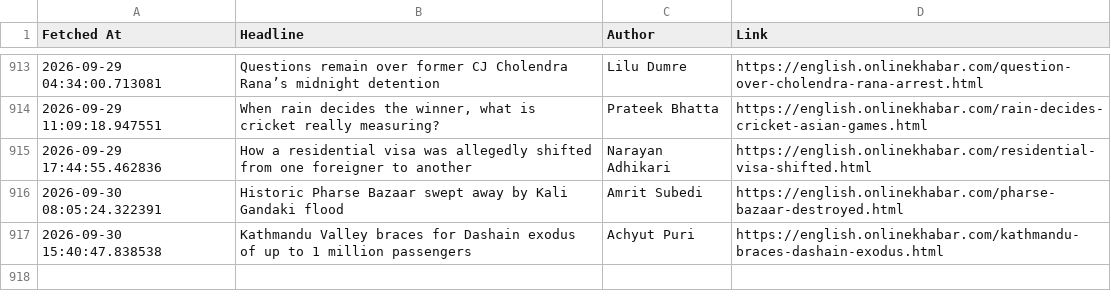
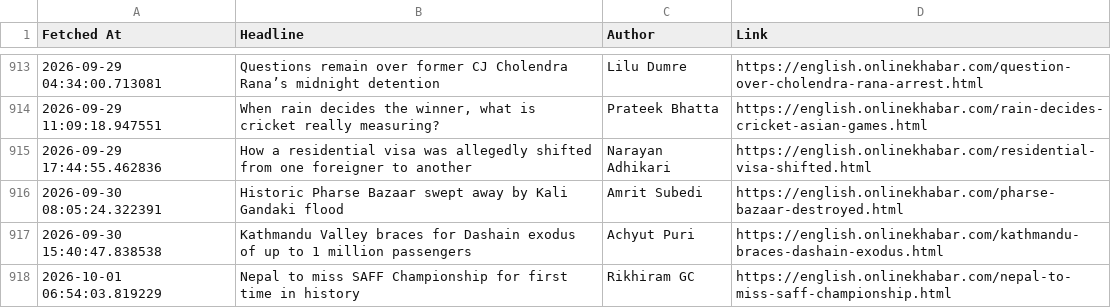
Before and after one commit to SanjayBista1010/WebScrapingSeleniumProject, a CSV file: data/headlines.csv, drawn as a sheet; only a part is shown, gaps mark what is left out; the diff names each change by its address in the sheet, - before the commit and + after, or states it on an @@ line.

Commit message:
Update headlines [skip ci]

```diff
--- a/data/headlines.csv
+++ b/data/headlines.csv
+row 918: 2026-10-01 06:54:03.819229 | Nepal to miss SAFF Championship for first time in history | Rikhiram GC | https://english.onlinekhabar.com/nepal-to-miss-saff-championship.html
```
